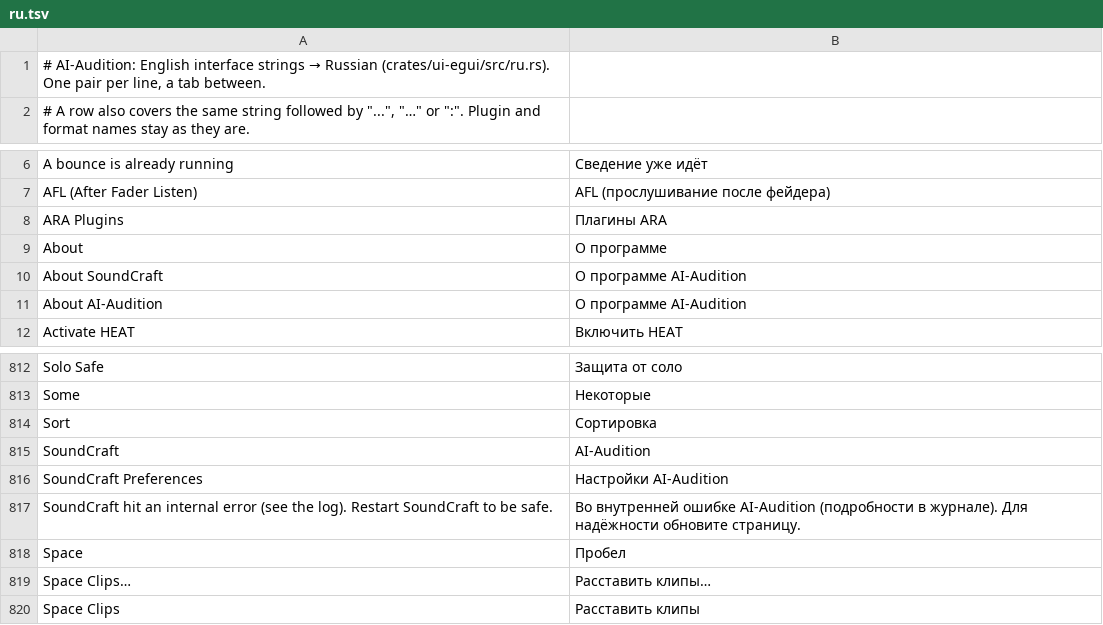
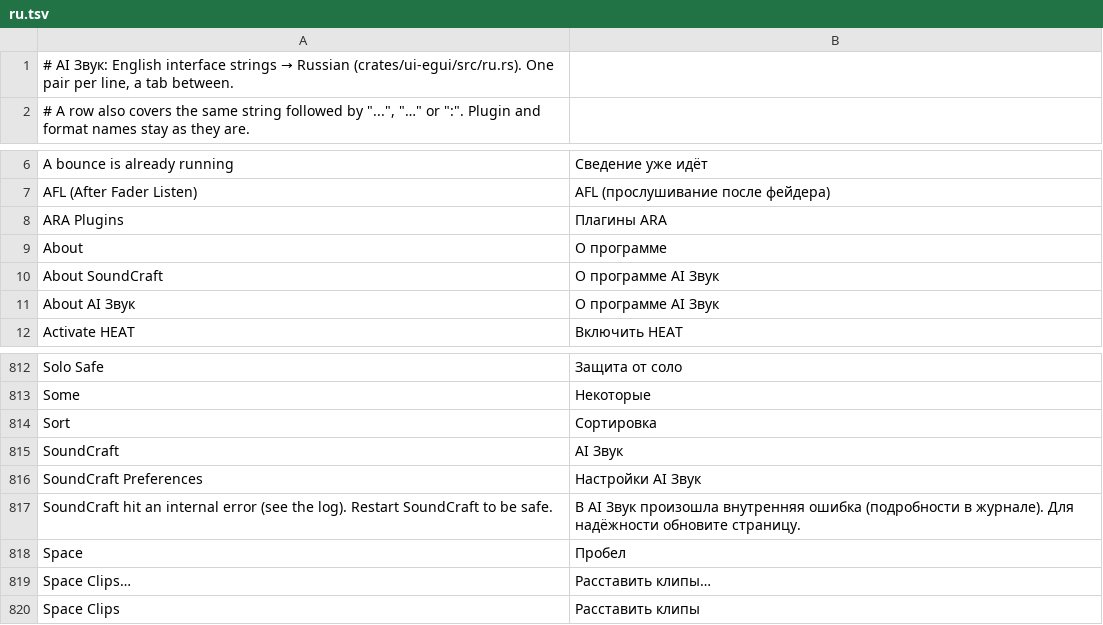
Before and after one commit to dwr-git/ai-audition, a TSV file: crates/ui-egui/src/ru.tsv, drawn as a sheet; only a part is shown, gaps mark what is left out.

```diff
--- a/crates/ui-egui/src/ru.tsv
+++ b/crates/ui-egui/src/ru.tsv
@@ -1,2 +1,2 @@
-# AI-Audition: English interface strings → Russian (crates/ui-egui/src/ru.rs). One pair per line, a tab between.
+# AI Звук: English interface strings → Russian (crates/ui-egui/src/ru.rs). One pair per line, a tab between.
 # A row also covers the same string followed by "...", "…" or ":". Plugin and format names stay as they are.
@@ -9,4 +9,4 @@ ARA Plugins	Плагины ARA
 About	О программе
-About SoundCraft	О программе AI-Audition
-About AI-Audition	О программе AI-Audition
+About SoundCraft	О программе AI Звук
+About AI Звук	О программе AI Звук
 Activate HEAT	Включить HEAT
@@ -814,5 +814,5 @@ Some	Некоторые
 Sort	Сортировка
-SoundCraft	AI-Audition
-SoundCraft Preferences	Настройки AI-Audition
-SoundCraft hit an internal error (see the log). Restart SoundCraft to be safe.	Во внутренней ошибке AI-Audition (подробности в журнале). Для надёжности обновите страницу.
+SoundCraft	AI Звук
+SoundCraft Preferences	Настройки AI Звук
+SoundCraft hit an internal error (see the log). Restart SoundCraft to be safe.	В AI Звук произошла внутренняя ошибка (подробности в журнале). Для надёжности обновите страницу.
 Space	Пробел
```
Also changed, not shown: 37 other files.
